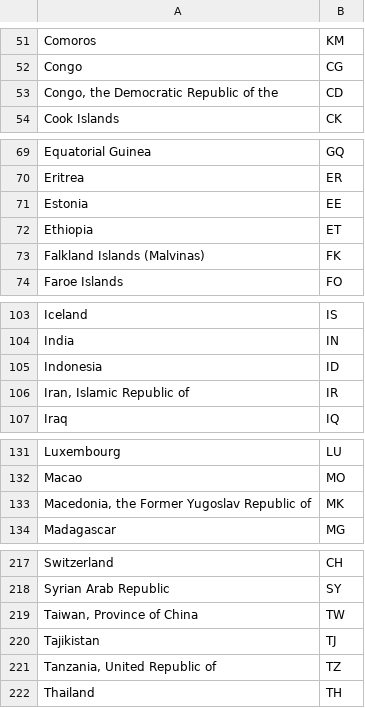
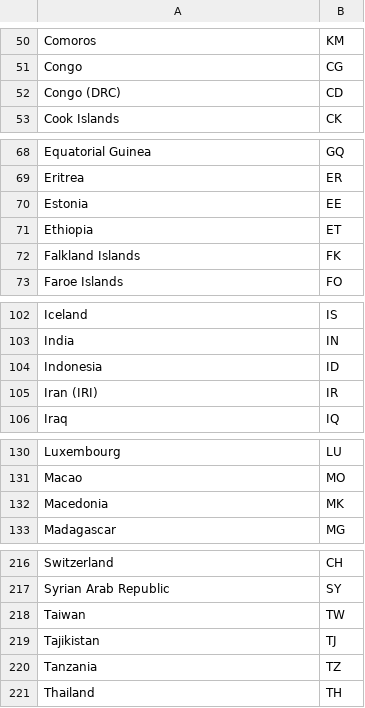
Before and after one commit to CXu0630/WoodchuckCarbonTool, a CSV file: EmbeddedResources/ISOCountryCodes.csv, drawn as a sheet; only a part is shown, gaps mark what is left out; the diff covers the shown part only.

```diff
--- a/EmbeddedResources/ISOCountryCodes.csv
+++ b/EmbeddedResources/ISOCountryCodes.csv
@@ -52,3 +51,3 @@ Comoros,KM
 Congo,CG
-"Congo, the Democratic Republic of the",CD
+Congo (DRC),CD
 Cook Islands,CK
@@ -72,3 +71,3 @@ Estonia,EE
 Ethiopia,ET
-Falkland Islands (Malvinas),FK
+Falkland Islands,FK
 Faroe Islands,FO
@@ -105,3 +104,3 @@ India,IN
 Indonesia,ID
-"Iran, Islamic Republic of",IR
+Iran (IRI),IR
 Iraq,IQ
@@ -132,3 +131,3 @@ Luxembourg,LU
 Macao,MO
-"Macedonia, the Former Yugoslav Republic of",MK
+Macedonia,MK
 Madagascar,MG
@@ -218,5 +217,5 @@ Switzerland,CH
 Syrian Arab Republic,SY
-"Taiwan, Province of China",TW
+Taiwan,TW
 Tajikistan,TJ
-"Tanzania, United Republic of",TZ
+Tanzania,TZ
 Thailand,TH
```
Also changed, not shown: 1 removed row and 12 edited cells elsewhere in this file, 7 other files.
